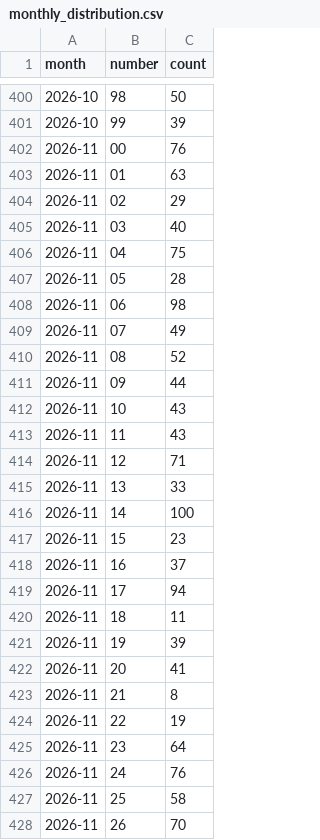
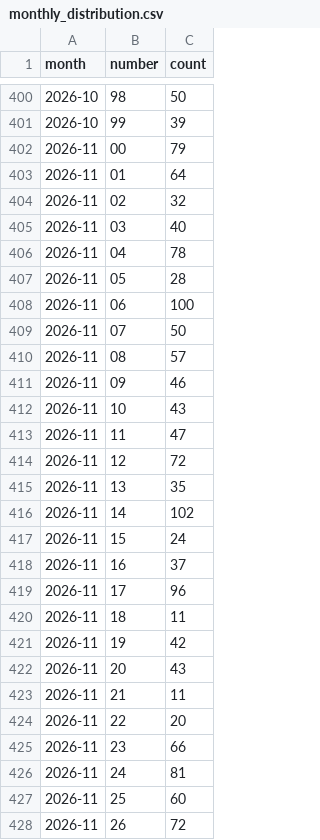
Before and after one commit to kina2711/vn-lottery-xsmb, a CSV file: data/reports/monthly_distribution.csv, drawn as a sheet; only a part is shown, gaps mark what is left out; the diff covers the shown part only.

```diff
--- a/data/reports/monthly_distribution.csv
+++ b/data/reports/monthly_distribution.csv
@@ -401,28 +401,28 @@ month,number,count
 2026-10,99,39
-2026-11,00,76
-2026-11,01,63
-2026-11,02,29
+2026-11,00,79
+2026-11,01,64
+2026-11,02,32
 2026-11,03,40
-2026-11,04,75
+2026-11,04,78
 2026-11,05,28
-2026-11,06,98
-2026-11,07,49
-2026-11,08,52
-2026-11,09,44
+2026-11,06,100
+2026-11,07,50
+2026-11,08,57
+2026-11,09,46
 2026-11,10,43
-2026-11,11,43
-2026-11,12,71
-2026-11,13,33
-2026-11,14,100
-2026-11,15,23
+2026-11,11,47
+2026-11,12,72
+2026-11,13,35
+2026-11,14,102
+2026-11,15,24
 2026-11,16,37
-2026-11,17,94
+2026-11,17,96
 2026-11,18,11
-2026-11,19,39
-2026-11,20,41
-2026-11,21,8
-2026-11,22,19
-2026-11,23,64
-2026-11,24,76
-2026-11,25,58
-2026-11,26,70
+2026-11,19,42
+2026-11,20,43
+2026-11,21,11
+2026-11,22,20
+2026-11,23,66
+2026-11,24,81
+2026-11,25,60
+2026-11,26,72
```
Also changed, not shown: 63 edited cells elsewhere in this file, data/processed/draws.csv, data/reports/heatmap.csv, 10 other files.
